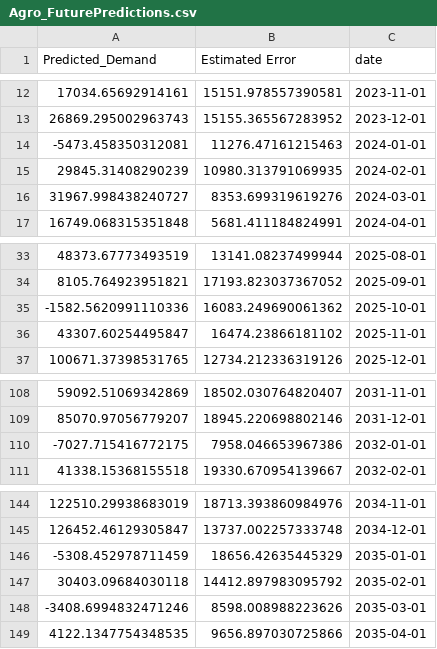
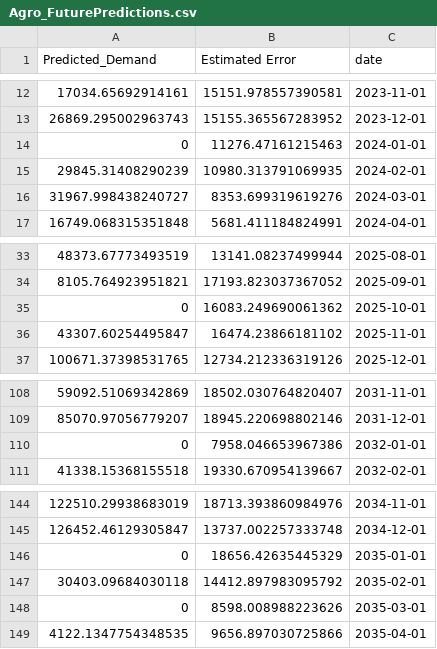
Before and after one commit to ayoubamine1/dap_demand, a CSV file: Brazil Future Data/Agro_FuturePredictions.csv, drawn as a sheet; only a part is shown, gaps mark what is left out.

Commit message:
Update Agro_FuturePredictions.csv

```diff
--- a/Brazil Future Data/Agro_FuturePredictions.csv
+++ b/Brazil Future Data/Agro_FuturePredictions.csv
@@ -13,3 +13,3 @@ Predicted_Demand,Estimated Error,date
 26869.295002963743,15155.365567283952,2023-12-01
--5473.458350312081,11276.47161215463,2024-01-01
+0,11276.47161215463,2024-01-01
 29845.31408290239,10980.313791069935,2024-02-01
@@ -34,3 +34,3 @@ Predicted_Demand,Estimated Error,date
 8105.764923951821,17193.823037367052,2025-09-01
--1582.5620991110336,16083.249690061362,2025-10-01
+0,16083.249690061362,2025-10-01
 43307.60254495847,16474.23866181102,2025-11-01
@@ -109,3 +109,3 @@ Predicted_Demand,Estimated Error,date
 85070.97056779207,18945.220698802146,2031-12-01
--7027.715416772175,7958.046653967386,2032-01-01
+0,7958.046653967386,2032-01-01
 41338.15368155518,19330.670954139667,2032-02-01
@@ -145,5 +145,5 @@ Predicted_Demand,Estimated Error,date
 126452.46129305847,13737.002257333748,2034-12-01
--5308.452978711459,18656.42635445329,2035-01-01
+0,18656.42635445329,2035-01-01
 30403.09684030118,14412.897983095792,2035-02-01
--3408.6994832471246,8598.008988223626,2035-03-01
+0,8598.008988223626,2035-03-01
 4122.1347754348535,9656.897030725866,2035-04-01
```
